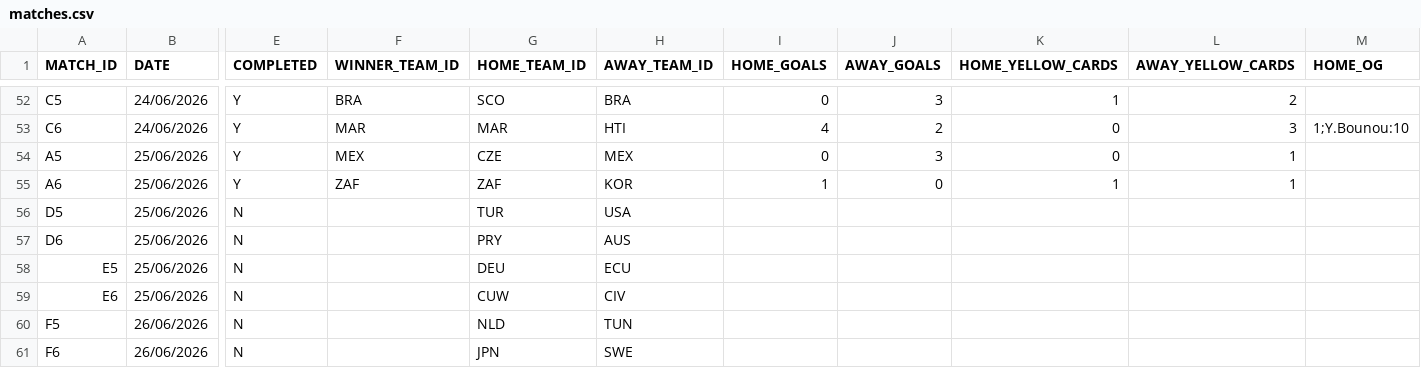
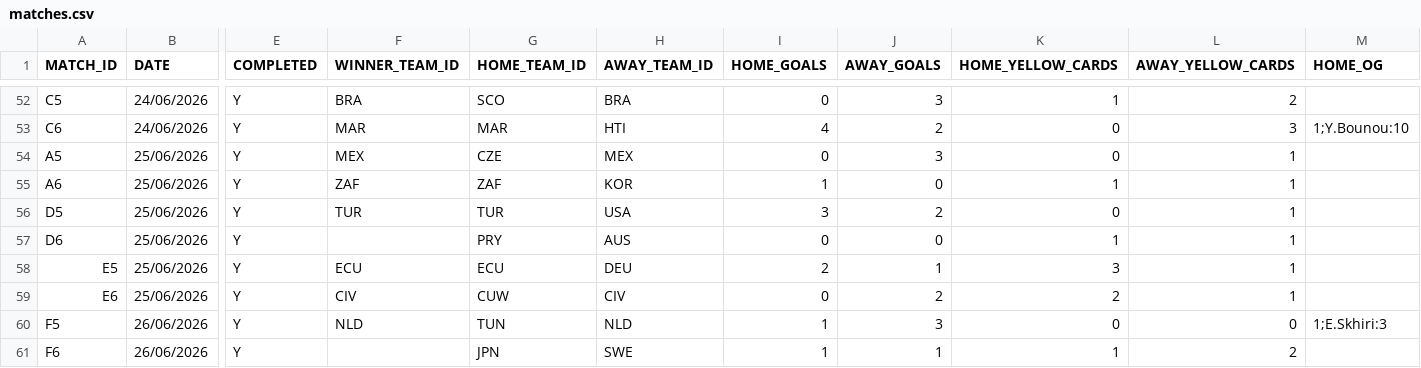
Before and after one commit to AdamJSc/sweepstake-markup-generator, a CSV file: domain/data/tournaments/2026-fifa-world-cup/matches.csv, drawn as a sheet; only a part is shown, gaps mark what is left out; the diff covers the shown part only; the diff names each change by its address in the sheet, - before the commit and + after, or states it on an @@ line.

Commit message:
chore: add wc results 2026-06-25 + 2026-06-26 + 2026-06-27.
Also update remaining r32 fixtures

```diff
--- a/domain/data/tournaments/2026-fifa-world-cup/matches.csv
+++ b/domain/data/tournaments/2026-fifa-world-cup/matches.csv
-E56:E61 (COMPLETED): N
+E56:E61 (COMPLETED): Y
-F56 (WINNER_TEAM_ID): (empty)
+F56 (WINNER_TEAM_ID): TUR
-I56 (HOME_GOALS): (empty)
+I56 (HOME_GOALS): 3
-J56 (AWAY_GOALS): (empty)
+J56 (AWAY_GOALS): 2
-K56 (HOME_YELLOW_CARDS): (empty)
+K56 (HOME_YELLOW_CARDS): 0
-L56:L59 (AWAY_YELLOW_CARDS): (empty)
+L56:L59 (AWAY_YELLOW_CARDS): 1
-I57 (HOME_GOALS): (empty)
+I57 (HOME_GOALS): 0
-J57 (AWAY_GOALS): (empty)
+J57 (AWAY_GOALS): 0
-K57 (HOME_YELLOW_CARDS): (empty)
+K57 (HOME_YELLOW_CARDS): 1
-F58 (WINNER_TEAM_ID): (empty)
+F58 (WINNER_TEAM_ID): ECU
-G58 (HOME_TEAM_ID): DEU
+G58 (HOME_TEAM_ID): ECU
-H58 (AWAY_TEAM_ID): ECU
+H58 (AWAY_TEAM_ID): DEU
-I58 (HOME_GOALS): (empty)
+I58 (HOME_GOALS): 2
-J58 (AWAY_GOALS): (empty)
+J58 (AWAY_GOALS): 1
-K58 (HOME_YELLOW_CARDS): (empty)
+K58 (HOME_YELLOW_CARDS): 3
-F59 (WINNER_TEAM_ID): (empty)
+F59 (WINNER_TEAM_ID): CIV
-I59 (HOME_GOALS): (empty)
+I59 (HOME_GOALS): 0
-J59 (AWAY_GOALS): (empty)
+J59 (AWAY_GOALS): 2
-K59 (HOME_YELLOW_CARDS): (empty)
+K59 (HOME_YELLOW_CARDS): 2
-F60 (WINNER_TEAM_ID): (empty)
+F60 (WINNER_TEAM_ID): NLD
-G60 (HOME_TEAM_ID): NLD
+G60 (HOME_TEAM_ID): TUN
-H60 (AWAY_TEAM_ID): TUN
+H60 (AWAY_TEAM_ID): NLD
-I60:I61 (HOME_GOALS): (empty)
+I60:I61 (HOME_GOALS): 1
-J60 (AWAY_GOALS): (empty)
+J60 (AWAY_GOALS): 3
-K60 (HOME_YELLOW_CARDS): (empty)
+K60 (HOME_YELLOW_CARDS): 0
-L60 (AWAY_YELLOW_CARDS): (empty)
+L60 (AWAY_YELLOW_CARDS): 0
-M60 (HOME_OG): (empty)
+M60 (HOME_OG): 1;E.Skhiri:3
-J61 (AWAY_GOALS): (empty)
+J61 (AWAY_GOALS): 1
-K61 (HOME_YELLOW_CARDS): (empty)
+K61 (HOME_YELLOW_CARDS): 1
-L61 (AWAY_YELLOW_CARDS): (empty)
+L61 (AWAY_YELLOW_CARDS): 2
```
Also changed, not shown: 107 edited cells elsewhere in this file.
